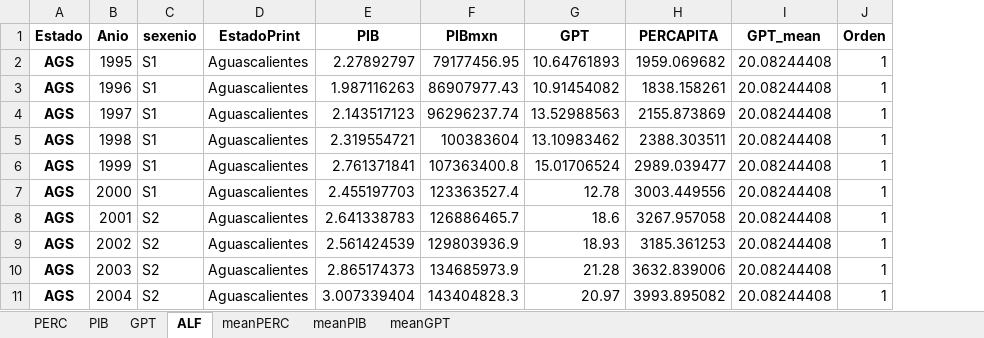
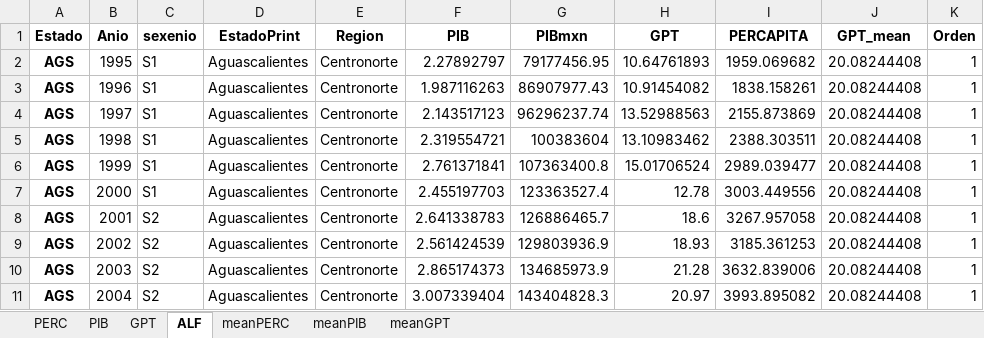
Before and after one commit to omgaldamez/finalWebSalud, an Excel workbook: dist/GASTO_CSV.xlsx, sheet ALF, drawn as a sheet; only a part is shown; values as stored, in another font and other column widths than the file's, no borders; the diff names each change by its address in the sheet, - before the commit and + after, or states it on an @@ line.

Commit message:
Regiones

```diff
--- a/dist/GASTO_CSV.xlsx (sheet ALF)
+++ b/dist/GASTO_CSV.xlsx (sheet ALF)
+column E (Region), rows 2-11: all Centronorte
```
Also changed, not shown: sheet PIB, sheet GPT, sheet PERC, 14 other files.
